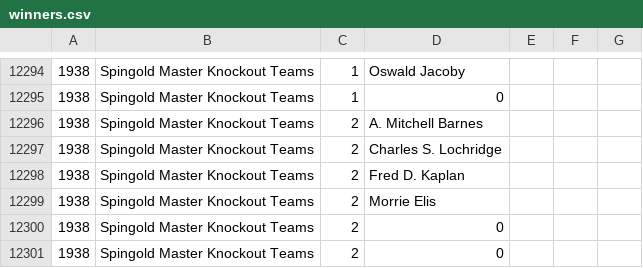
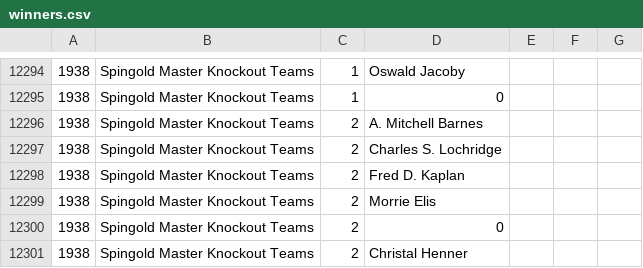
Before and after one commit to njhammond/generate_bridge_wikipedia_entries, a CSV file: winners.csv, drawn as a sheet; only a part is shown, gaps mark what is left out; the diff names each change by its address in the sheet, - before the commit and + after, or states it on an @@ line.

```diff
--- a/winners.csv
+++ b/winners.csv
-D12301: 0
+D12301: Christal Henner
```
Also changed, not shown: 3 other files.
